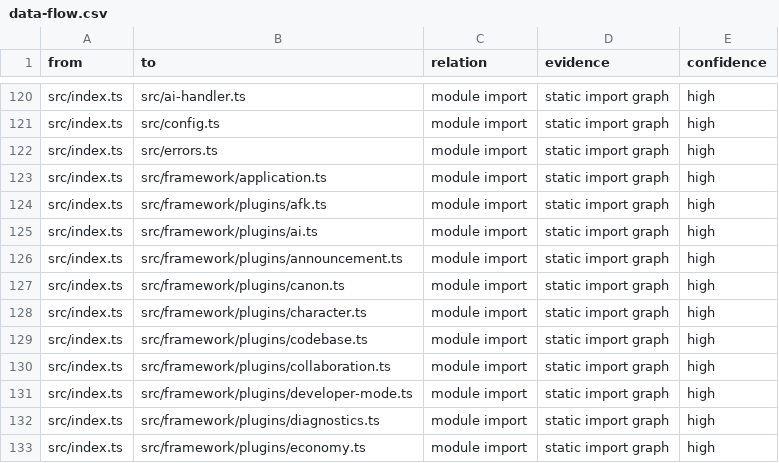
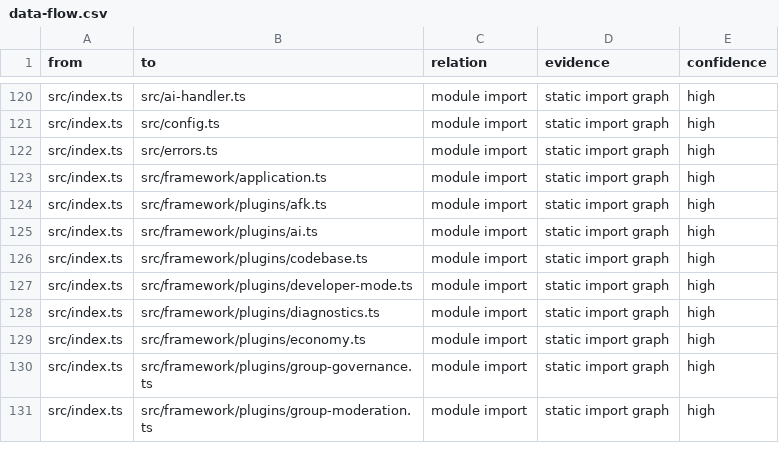
Before and after one commit to leenthequestmaster-code/Allybot, a CSV file: Codebase/tables/data-flow.csv, drawn as a sheet; only a part is shown, gaps mark what is left out; the shorter side is filled out with more unchanged rows; the diff covers the shown part only; the diff names each change by its address in the sheet, - before the commit and + after, or states it on an @@ line.

```diff
--- a/Codebase/tables/data-flow.csv
+++ b/Codebase/tables/data-flow.csv
-row 126: src/index.ts | src/framework/plugins/announcement.ts | module import | static import graph | high
-row 127: src/index.ts | src/framework/plugins/canon.ts | module import | static import graph | high
-row 128: src/index.ts | src/framework/plugins/character.ts | module import | static import graph | high
-row 130: src/index.ts | src/framework/plugins/collaboration.ts | module import | static import graph | high
```
Also changed, not shown: 24 removed rows elsewhere in this file, Codebase/tables/files.csv, Codebase/tables/imports.csv, 15 other files.
